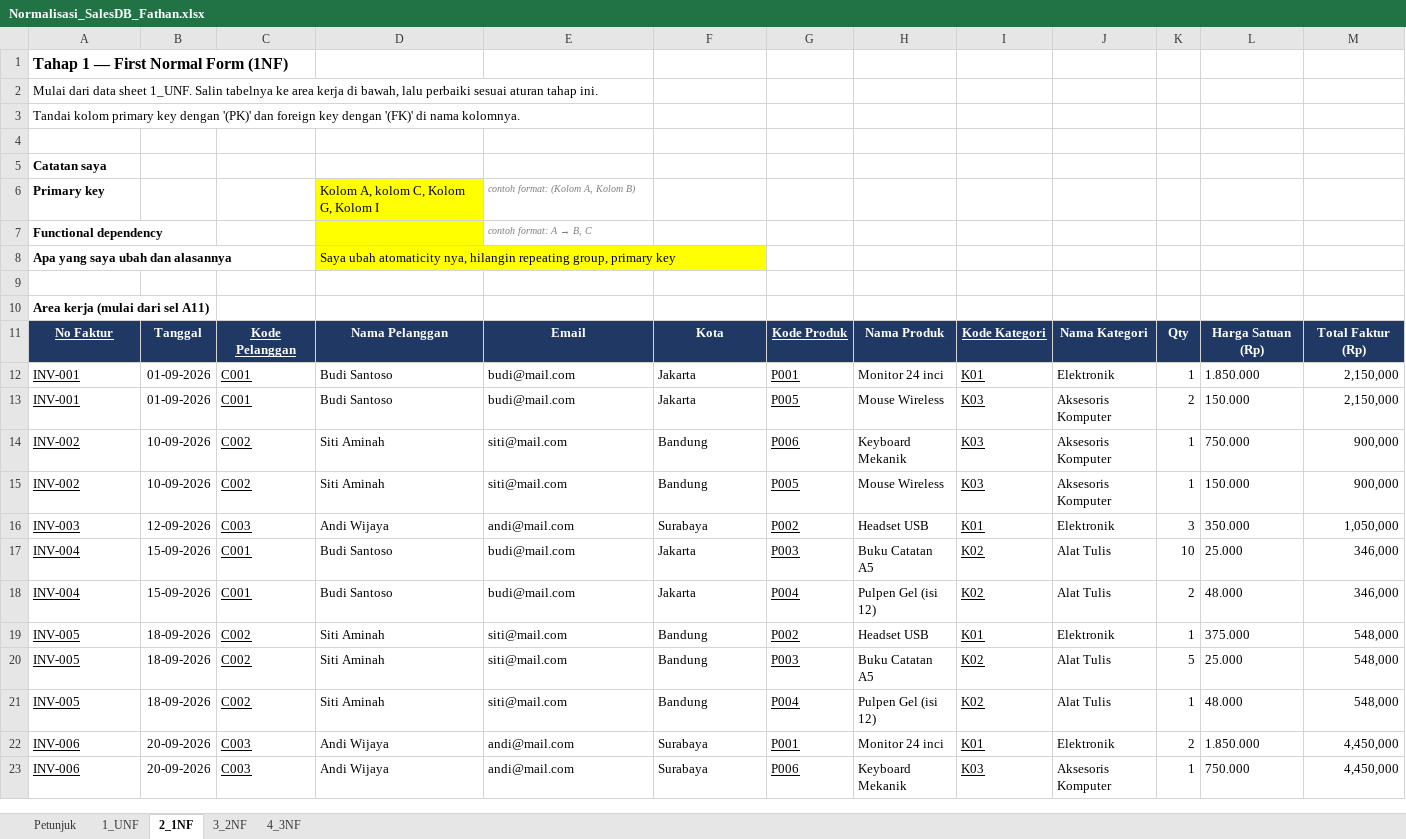
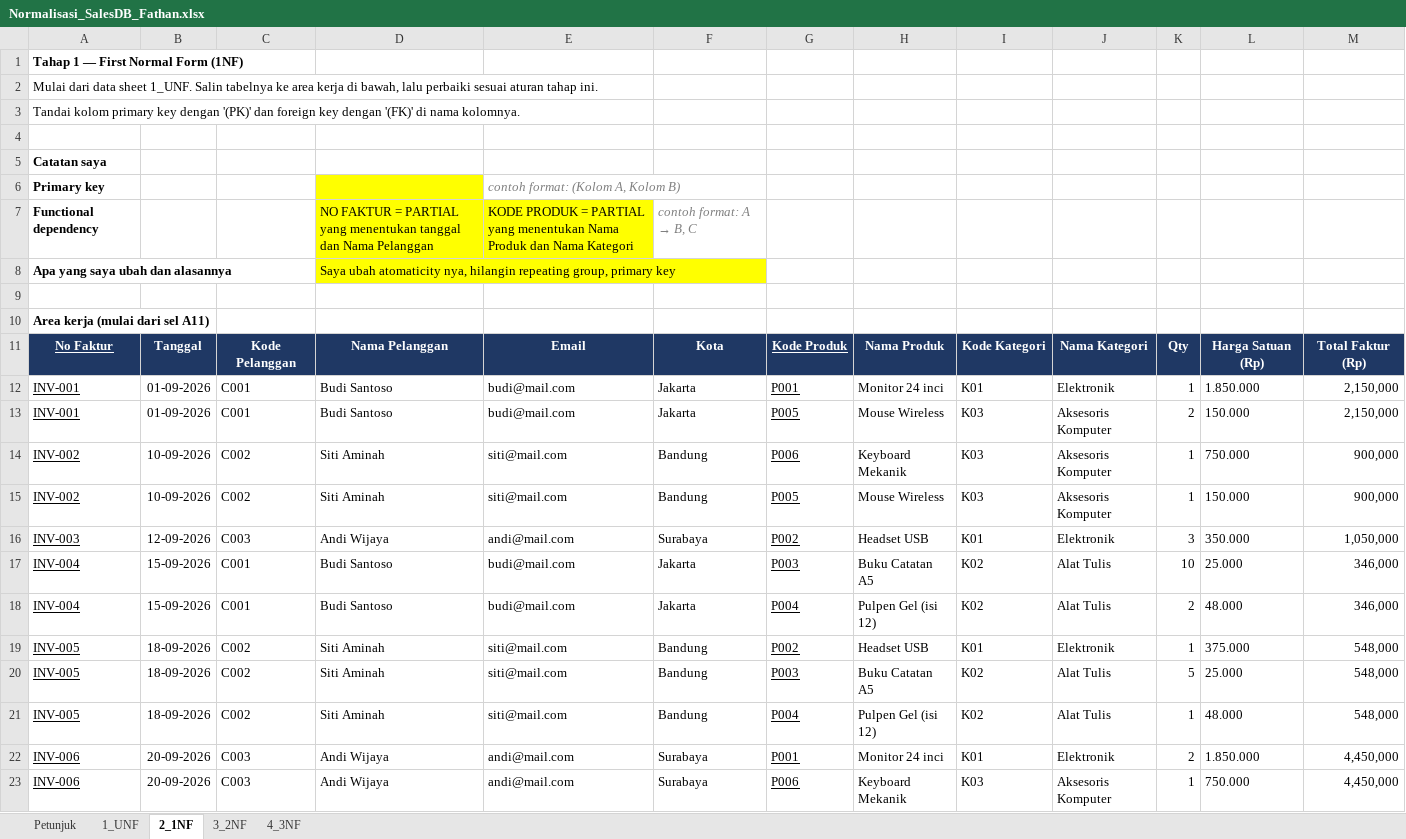
Before and after one commit to fahrihanif/Latihan-database, an Excel workbook: Normalisasi_SalesDB_Fathan.xlsx, sheet 2_1NF, drawn as a sheet; values as stored, in another font and other column widths than the file's, no borders; removed rows and columns are numbered as before the commit, all else as after; the diff names each change by its address in the sheet, - before the commit and + after, or states it on an @@ line.

```diff
--- a/Normalisasi_SalesDB_Fathan.xlsx (sheet 2_1NF)
+++ b/Normalisasi_SalesDB_Fathan.xlsx (sheet 2_1NF)
@@ A1 text size: smaller @@
-D6: Kolom A, kolom C, Kolom G, Kolom I
+D6: (empty)
@@ E6 text size: larger @@
-row 7: Functional dependency |  |  |  | contoh format: A → B, C
+row 7: Functional dependency |  |  | NO FAKTUR = PARTIAL yang menentukan tanggal dan Nama Pelanggan | KODE PRODUK = PARTIAL yang menentukan Nama Produk dan Nama Kategori | contoh format: A → B, C
-C11:C23 underline: on
+C11:C23 underline: off
-I11:I23 underline: on
+I11:I23 underline: off
```
Also changed, not shown: sheet 3_2NF.
